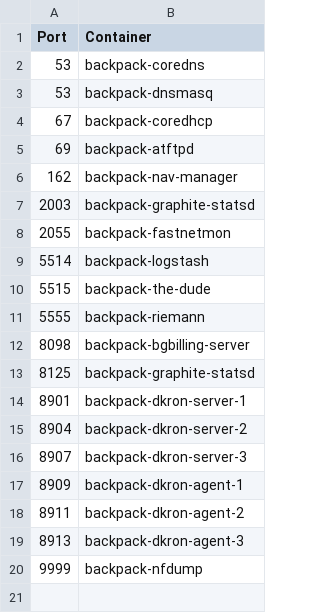
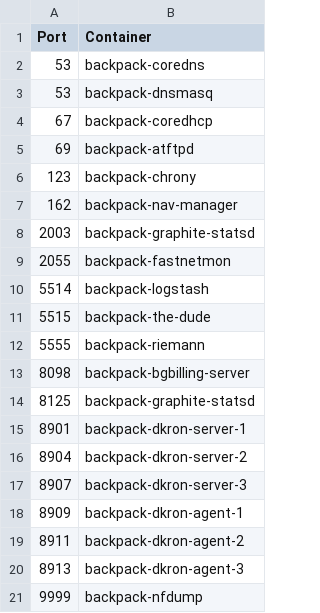
Before and after one commit to alexanderfefelov/docker-backpack, a CSV file: doc/udp-port-inventory.csv, drawn as a sheet.

Commit message:
Add chrony
Close #62

```diff
--- a/doc/udp-port-inventory.csv
+++ b/doc/udp-port-inventory.csv
@@ -5,2 +5,3 @@ Port,Container
 69,backpack-atftpd
+123,backpack-chrony
 162,backpack-nav-manager
```
Also changed, not shown: 21 other files.
